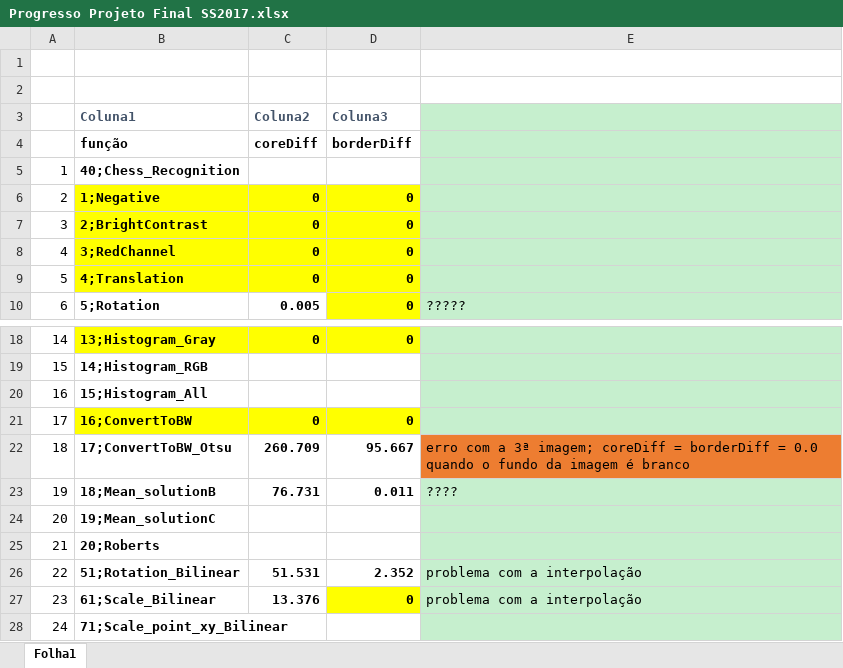
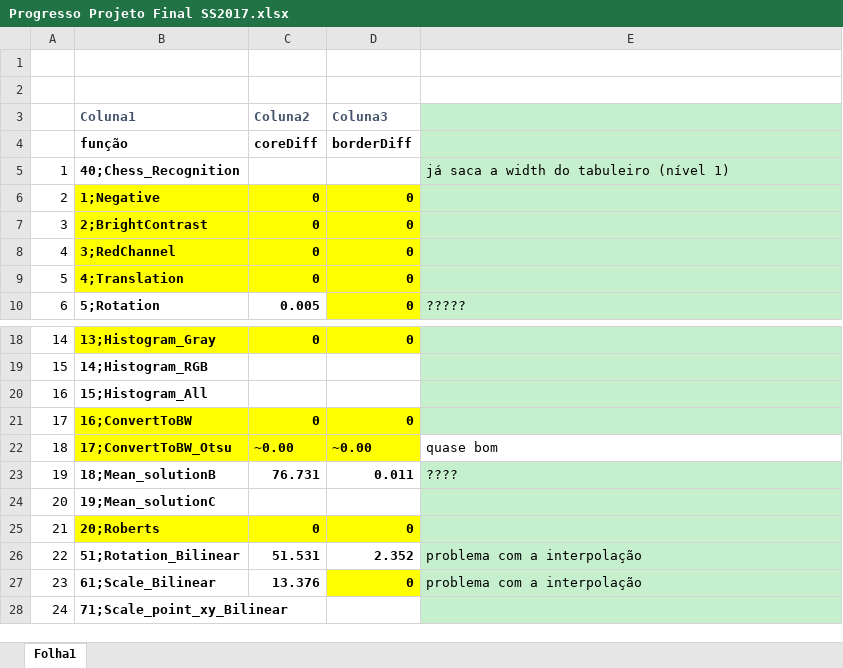
Before and after one commit to pampi08/SuperSonic, an Excel workbook: Progresso Projeto Final SS2017.xlsx, sheet Folha1, drawn as a sheet; only a part is shown, gaps mark what is left out; values as stored, in another font and other column widths than the file's, no borders; table styles not drawn; the diff names each change by its address in the sheet, - before the commit and + after, or states it on an @@ line.

```diff
--- a/Progresso Projeto Final SS2017.xlsx (sheet Folha1)
+++ b/Progresso Projeto Final SS2017.xlsx (sheet Folha1)
-E5: (empty)
+E5: já saca a width do tabuleiro (nível 1)
-B22:D22 fill: none
+B22:D22 fill: #FFFF00
-C22 (Coluna2): 260.709
+C22 (Coluna2): ~0.00
-D22 (Coluna3): 95.667
+D22 (Coluna3): ~0.00
-E22: erro com a 3ª imagem; coreDiff = borderDiff = 0.0 quando o fundo da imagem é branco
+E22: quase bom
-E22 fill: #ED7D31
+E22 fill: none
-B25:D25 fill: none
+B25:D25 fill: #FFFF00
-C25 (Coluna2): (empty)
+C25 (Coluna2): 0
-D25 (Coluna3): (empty)
+D25 (Coluna3): 0
```
Also changed, not shown: 4 other files.
